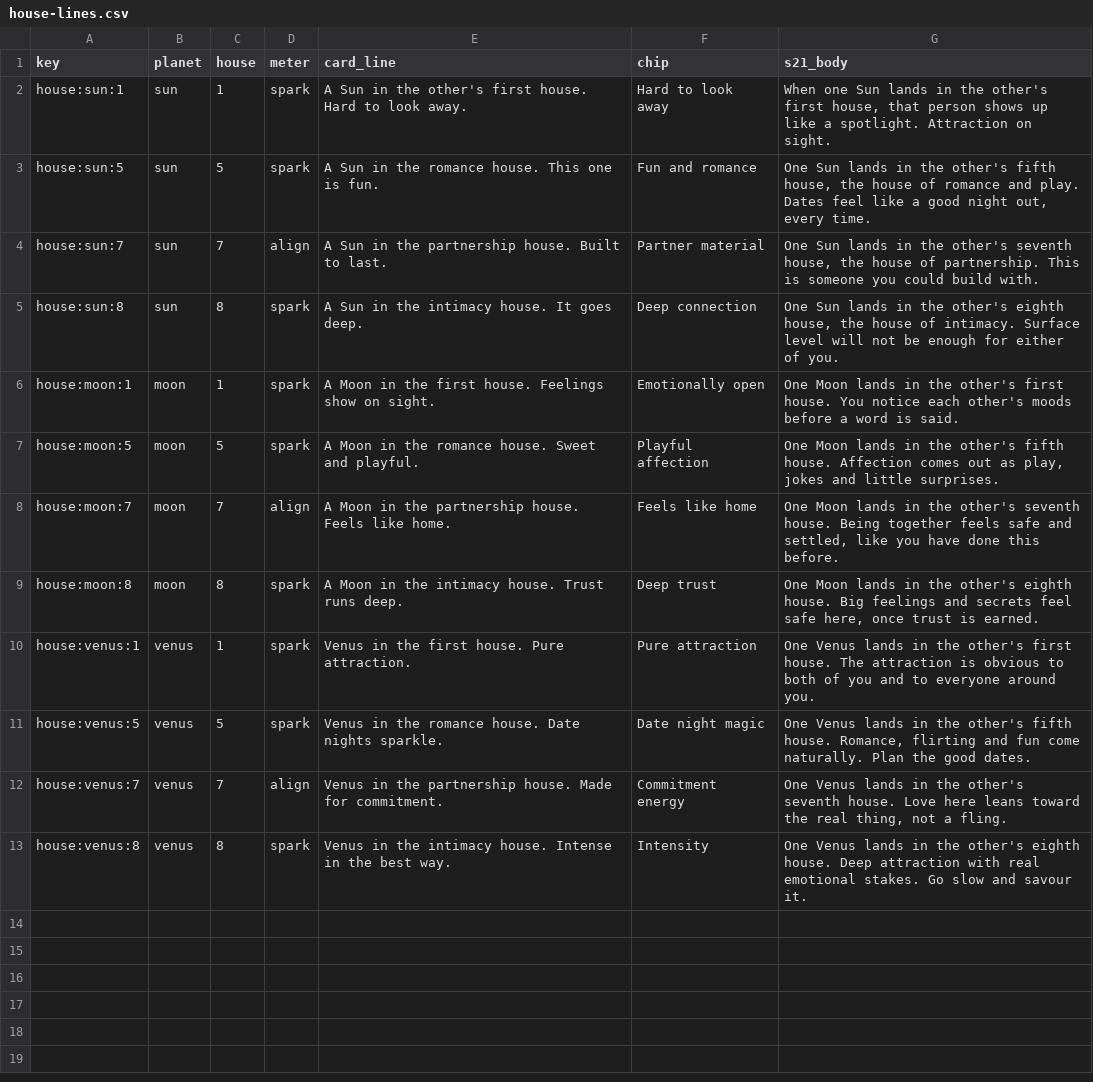
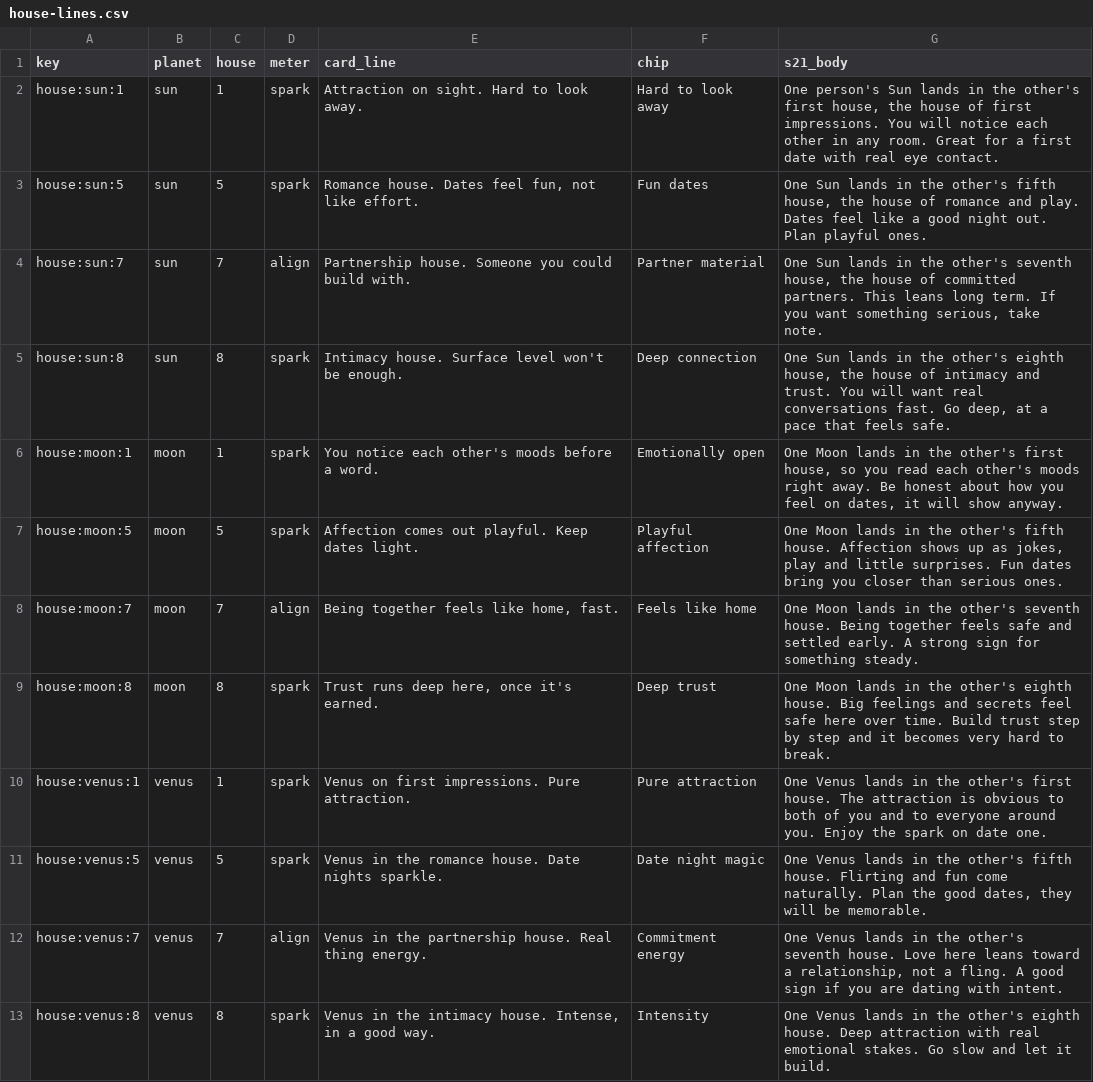
Before and after one commit to hakeemawbrey/Align-design-, a CSV file: docs/matching/copy/house-lines.csv, drawn as a sheet.

```diff
--- a/docs/matching/copy/house-lines.csv
+++ b/docs/matching/copy/house-lines.csv
@@ -1,13 +1,13 @@
 key,planet,house,meter,card_line,chip,s21_body
-house:sun:1,sun,1,spark,A Sun in the other's first house. Hard to look away.,Hard to look away,"When one Sun lands in the other's first house, that person shows up like a spotlight. Attraction on sight."
-house:sun:5,sun,5,spark,A Sun in the romance house. This one is fun.,Fun and romance,"One Sun lands in the other's fifth house, the house of romance and play. Dates feel like a good night out, every time."
-house:sun:7,sun,7,align,A Sun in the partnership house. Built to last.,Partner material,"One Sun lands in the other's seventh house, the house of partnership. This is someone you could build with."
-house:sun:8,sun,8,spark,A Sun in the intimacy house. It goes deep.,Deep connection,"One Sun lands in the other's eighth house, the house of intimacy. Surface level will not be enough for either of you."
-house:moon:1,moon,1,spark,A Moon in the first house. Feelings show on sight.,Emotionally open,One Moon lands in the other's first house. You notice each other's moods before a word is said.
-house:moon:5,moon,5,spark,A Moon in the romance house. Sweet and playful.,Playful affection,"One Moon lands in the other's fifth house. Affection comes out as play, jokes and little surprises."
-house:moon:7,moon,7,align,A Moon in the partnership house. Feels like home.,Feels like home,"One Moon lands in the other's seventh house. Being together feels safe and settled, like you have done this before."
-house:moon:8,moon,8,spark,A Moon in the intimacy house. Trust runs deep.,Deep trust,"One Moon lands in the other's eighth house. Big feelings and secrets feel safe here, once trust is earned."
-house:venus:1,venus,1,spark,Venus in the first house. Pure attraction.,Pure attraction,One Venus lands in the other's first house. The attraction is obvious to both of you and to everyone around you.
-house:venus:5,venus,5,spark,Venus in the romance house. Date nights sparkle.,Date night magic,"One Venus lands in the other's fifth house. Romance, flirting and fun come naturally. Plan the good dates."
-house:venus:7,venus,7,align,Venus in the partnership house. Made for commitment.,Commitment energy,"One Venus lands in the other's seventh house. Love here leans toward the real thing, not a fling."
-house:venus:8,venus,8,spark,Venus in the intimacy house. Intense in the best way.,Intensity,One Venus lands in the other's eighth house. Deep attraction with real emotional stakes. Go slow and savour it.
+house:sun:1,sun,1,spark,Attraction on sight. Hard to look away.,Hard to look away,"One person's Sun lands in the other's first house, the house of first impressions. You will notice each other in any room. Great for a first date with real eye contact."
+house:sun:5,sun,5,spark,"Romance house. Dates feel fun, not like effort.",Fun dates,"One Sun lands in the other's fifth house, the house of romance and play. Dates feel like a good night out. Plan playful ones."
+house:sun:7,sun,7,align,Partnership house. Someone you could build with.,Partner material,"One Sun lands in the other's seventh house, the house of committed partners. This leans long term. If you want something serious, take note."
+house:sun:8,sun,8,spark,Intimacy house. Surface level won't be enough.,Deep connection,"One Sun lands in the other's eighth house, the house of intimacy and trust. You will want real conversations fast. Go deep, at a pace that feels safe."
+house:moon:1,moon,1,spark,You notice each other's moods before a word.,Emotionally open,"One Moon lands in the other's first house, so you read each other's moods right away. Be honest about how you feel on dates, it will show anyway."
+house:moon:5,moon,5,spark,Affection comes out playful. Keep dates light.,Playful affection,"One Moon lands in the other's fifth house. Affection shows up as jokes, play and little surprises. Fun dates bring you closer than serious ones."
+house:moon:7,moon,7,align,"Being together feels like home, fast.",Feels like home,One Moon lands in the other's seventh house. Being together feels safe and settled early. A strong sign for something steady.
+house:moon:8,moon,8,spark,"Trust runs deep here, once it's earned.",Deep trust,One Moon lands in the other's eighth house. Big feelings and secrets feel safe here over time. Build trust step by step and it becomes very hard to break.
+house:venus:1,venus,1,spark,Venus on first impressions. Pure attraction.,Pure attraction,One Venus lands in the other's first house. The attraction is obvious to both of you and to everyone around you. Enjoy the spark on date one.
+house:venus:5,venus,5,spark,Venus in the romance house. Date nights sparkle.,Date night magic,"One Venus lands in the other's fifth house. Flirting and fun come naturally. Plan the good dates, they will be memorable."
+house:venus:7,venus,7,align,Venus in the partnership house. Real thing energy.,Commitment energy,"One Venus lands in the other's seventh house. Love here leans toward a relationship, not a fling. A good sign if you are dating with intent."
+house:venus:8,venus,8,spark,"Venus in the intimacy house. Intense, in a good way.",Intensity,One Venus lands in the other's eighth house. Deep attraction with real emotional stakes. Go slow and let it build.
```
Also changed, not shown: docs/matching/copy/card-lines.csv, docs/matching/copy/relationship-lines.csv, 3 other files.
